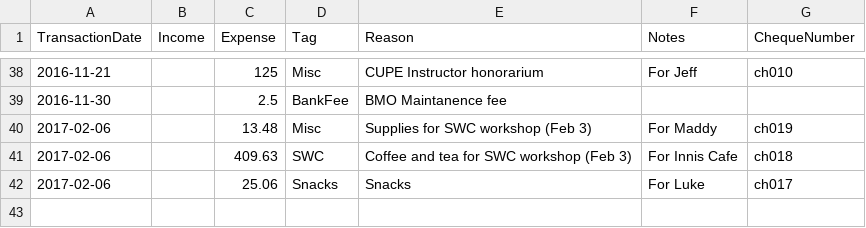
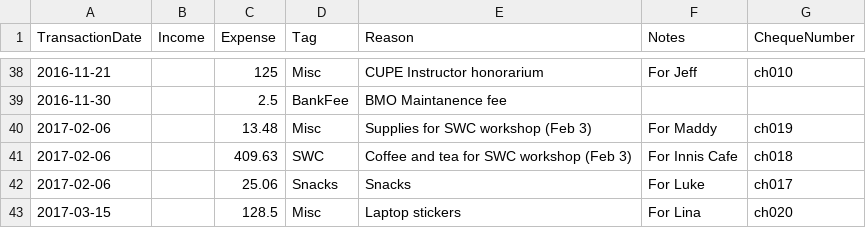
Before and after one commit to UofTCoders/council, a CSV file: treasurer/accounting.csv, drawn as a sheet; only a part is shown, gaps mark what is left out; the diff names each change by its address in the sheet, - before the commit and + after, or states it on an @@ line.

Commit message:
Added ch020 to accounting and cheque

```diff
--- a/treasurer/accounting.csv
+++ b/treasurer/accounting.csv
+row 43: 2017-03-15 |  | 128.5 | Misc | Laptop stickers | For Lina | ch020
```
Also changed, not shown: treasurer/cheques/cheques.csv.
